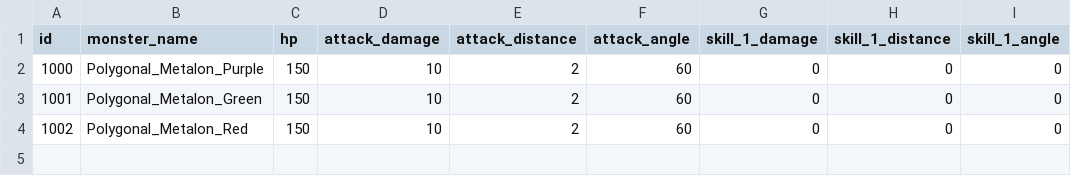
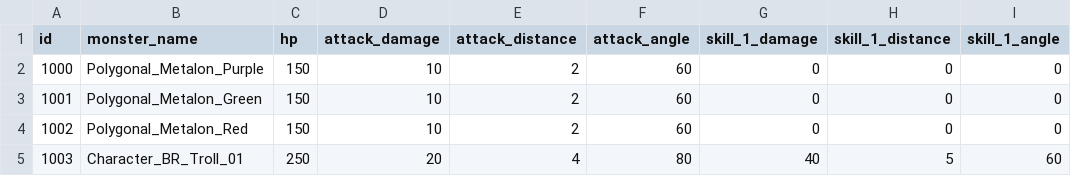
Before and after one commit to mhoow6/Portfolio-3D-Single-Game, a CSV file: Assets/Resources/Tables/MonsterInfo.csv, drawn as a sheet.

```diff
--- a/Assets/Resources/Tables/MonsterInfo.csv
+++ b/Assets/Resources/Tables/MonsterInfo.csv
@@ -4 +4,2 @@ id,monster_name,hp,attack_damage,attack_distance,attack_angle,skill_1_damage,ski
 1002,Polygonal_Metalon_Red,150,10,2,60,0,0,0
+1003,Character_BR_Troll_01,250,20,4,80,40,5,60
```
Also changed, not shown: 16 other files.
